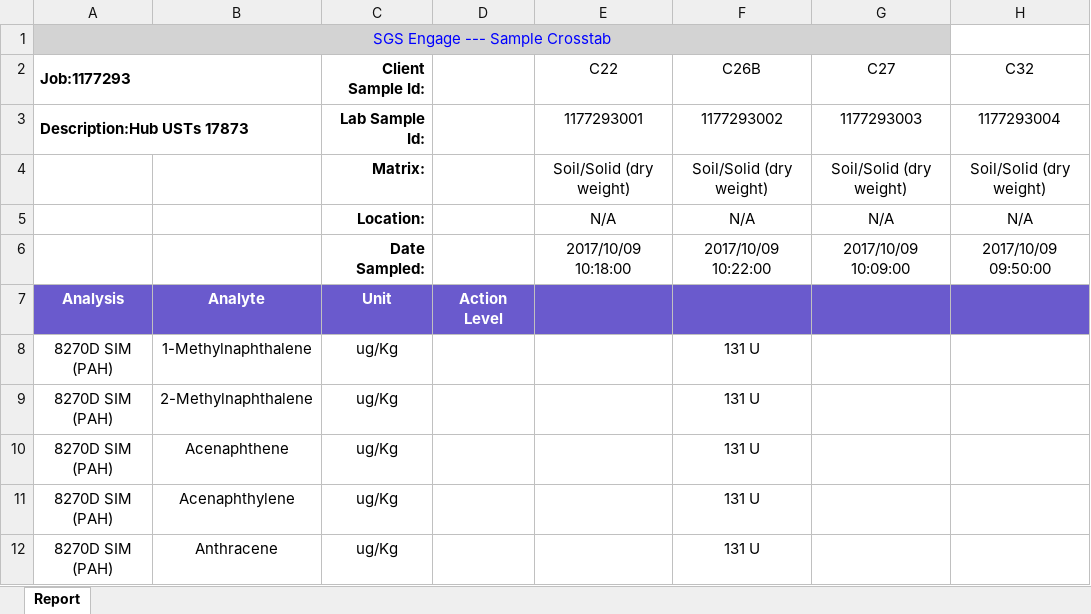
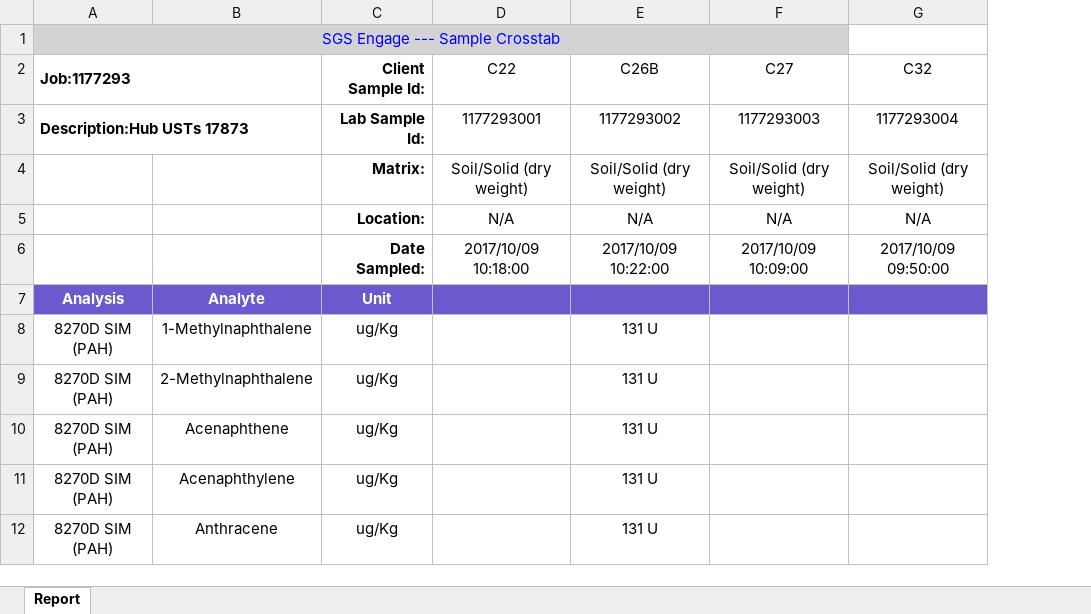
Before and after one commit to terrancemount/VBA_Macros, an Excel workbook: Sample Tables/Sample Crosstab.xlsx, sheet Report, drawn as a sheet; only a part is shown; values as stored, in another font and other column widths than the file's, no borders; charts and pictures not drawn; the diff names each change by its address in the sheet, - before the commit and + after, or states it on an @@ line.

```diff
--- a/Sample Tables/Sample Crosstab.xlsx (sheet Report)
+++ b/Sample Tables/Sample Crosstab.xlsx (sheet Report)
-column D, row 7: Action Level
```
Also changed, not shown: Action-Level-Formater.xlsm, Sample Tables/Sample Crosstab (1).xlsx.
